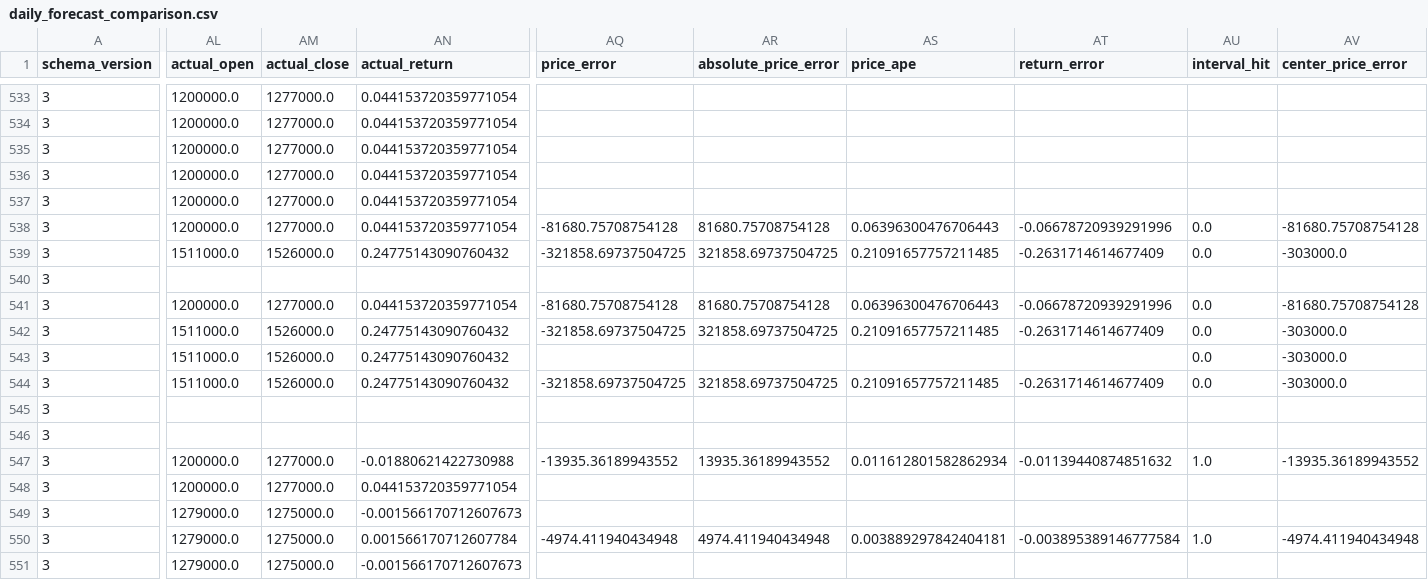
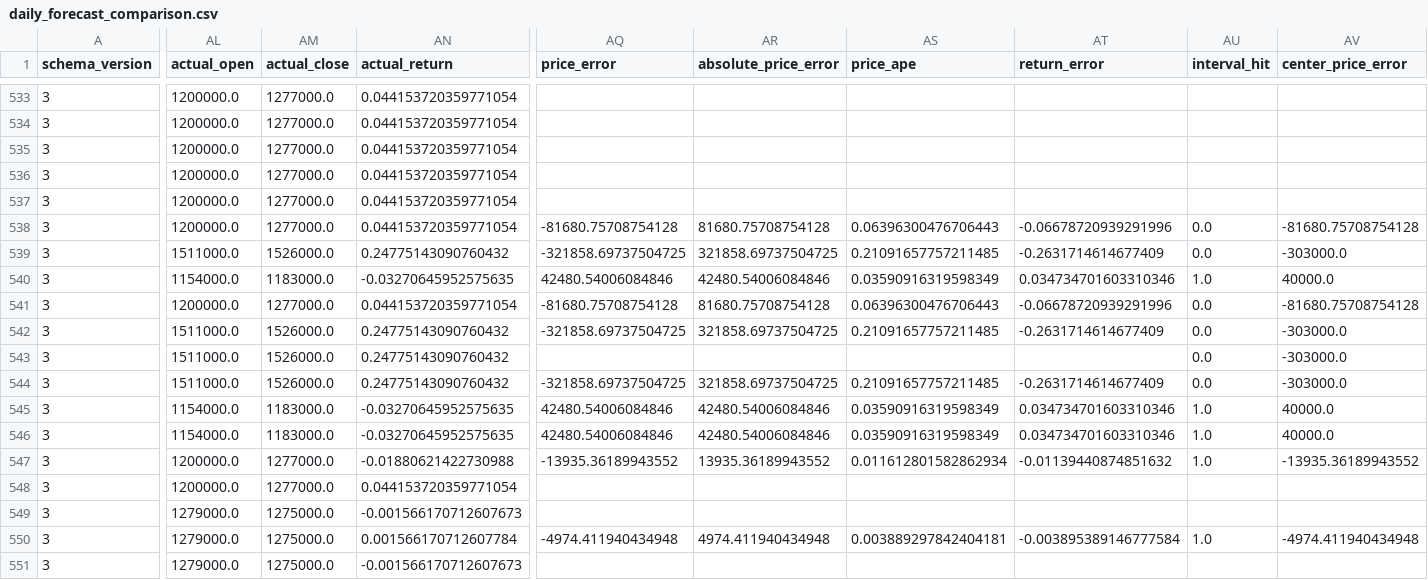
Before and after one commit to namyikim/predict_stock, a CSV file: forecast_history/sk_hynix/daily_forecast_comparison.csv, drawn as a sheet; only a part is shown, gaps mark what is left out; the diff covers the shown part only; the diff names each change by its address in the sheet, - before the commit and + after, or states it on an @@ line.

```diff
--- a/forecast_history/sk_hynix/daily_forecast_comparison.csv
+++ b/forecast_history/sk_hynix/daily_forecast_comparison.csv
-AL540 (actual_open): (empty)
+AL540 (actual_open): 1154000.0
-AM540 (actual_close): (empty)
+AM540 (actual_close): 1183000.0
-AN540 (actual_return): (empty)
+AN540 (actual_return): -0.03270645952575635
-AQ540 (price_error): (empty)
+AQ540 (price_error): 42480.54006084846
-AR540 (absolute_price_error): (empty)
+AR540 (absolute_price_error): 42480.54006084846
-AS540 (price_ape): (empty)
+AS540 (price_ape): 0.03590916319598349
-AT540 (return_error): (empty)
+AT540 (return_error): 0.034734701603310346
-AU540 (interval_hit): (empty)
+AU540 (interval_hit): 1.0
-AV540 (center_price_error): (empty)
+AV540 (center_price_error): 40000.0
-AL545:AL546 (actual_open): (empty)
+AL545:AL546 (actual_open): 1154000.0
-AM545:AM546 (actual_close): (empty)
+AM545:AM546 (actual_close): 1183000.0
-AN545:AN546 (actual_return): (empty)
+AN545:AN546 (actual_return): -0.03270645952575635
-AQ545:AQ546 (price_error): (empty)
+AQ545:AQ546 (price_error): 42480.54006084846
-AR545:AR546 (absolute_price_error): (empty)
+AR545:AR546 (absolute_price_error): 42480.54006084846
-AS545:AS546 (price_ape): (empty)
+AS545:AS546 (price_ape): 0.03590916319598349
-AT545:AT546 (return_error): (empty)
+AT545:AT546 (return_error): 0.034734701603310346
-AU545:AU546 (interval_hit): (empty)
+AU545:AU546 (interval_hit): 1.0
-AV545:AV546 (center_price_error): (empty)
+AV545:AV546 (center_price_error): 40000.0
```
Also changed, not shown: 38 edited cells elsewhere in this file, forecast_history/sk_hynix/forecast_accuracy_summary.csv, forecast_history/sk_hynix/forecast_log.csv, 2 other files.
